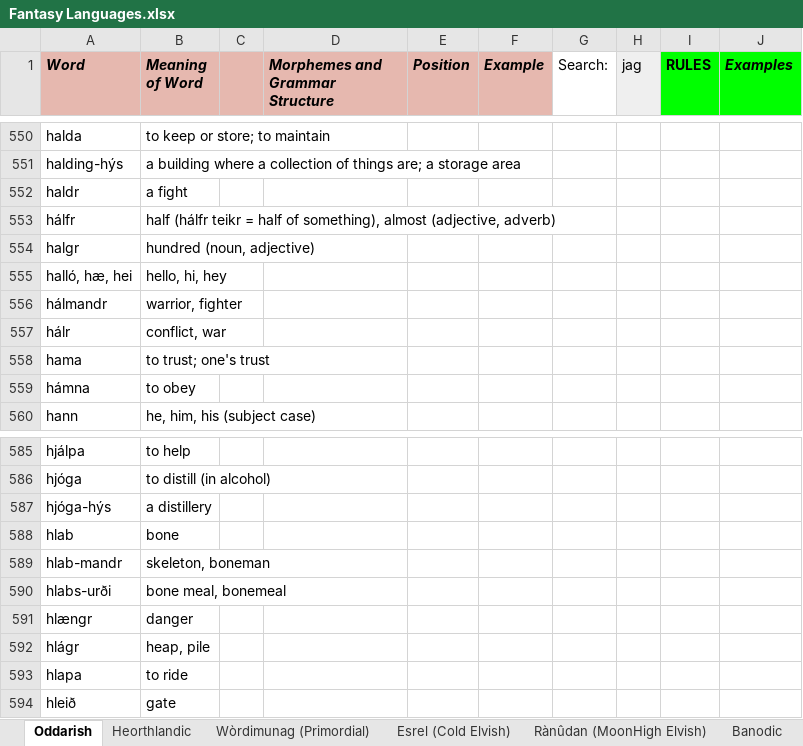
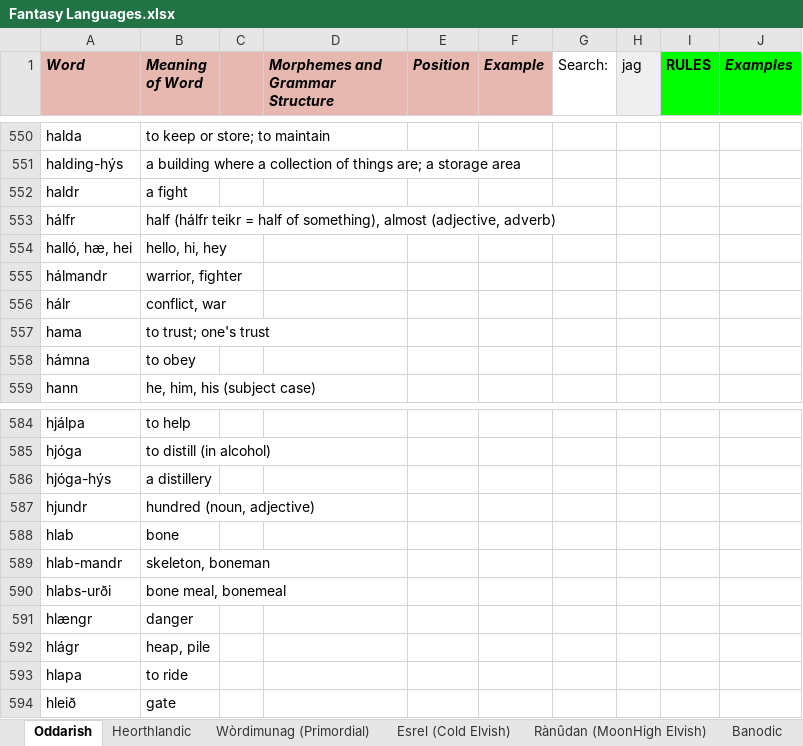
Before and after one commit to Oneo64/Auldworlde, an Excel workbook: Literature/Languages/Fantasy Languages.xlsx, sheet Oddarish, drawn as a sheet; only a part is shown, gaps mark what is left out; values as stored, in another font and other column widths than the file's, no borders; charts and pictures not drawn; removed rows and columns are numbered as before the commit, all else as after; the diff names each change by its address in the sheet, - before the commit and + after, or states it on an @@ line.

Commit message:
Update Fantasy Languages.xlsx

```diff
--- a/Literature/Languages/Fantasy Languages.xlsx (sheet Oddarish)
+++ b/Literature/Languages/Fantasy Languages.xlsx (sheet Oddarish)
-row 554: halgr | hundred (noun, adjective)
+row 587: hjundr | hundred (noun, adjective)
```
